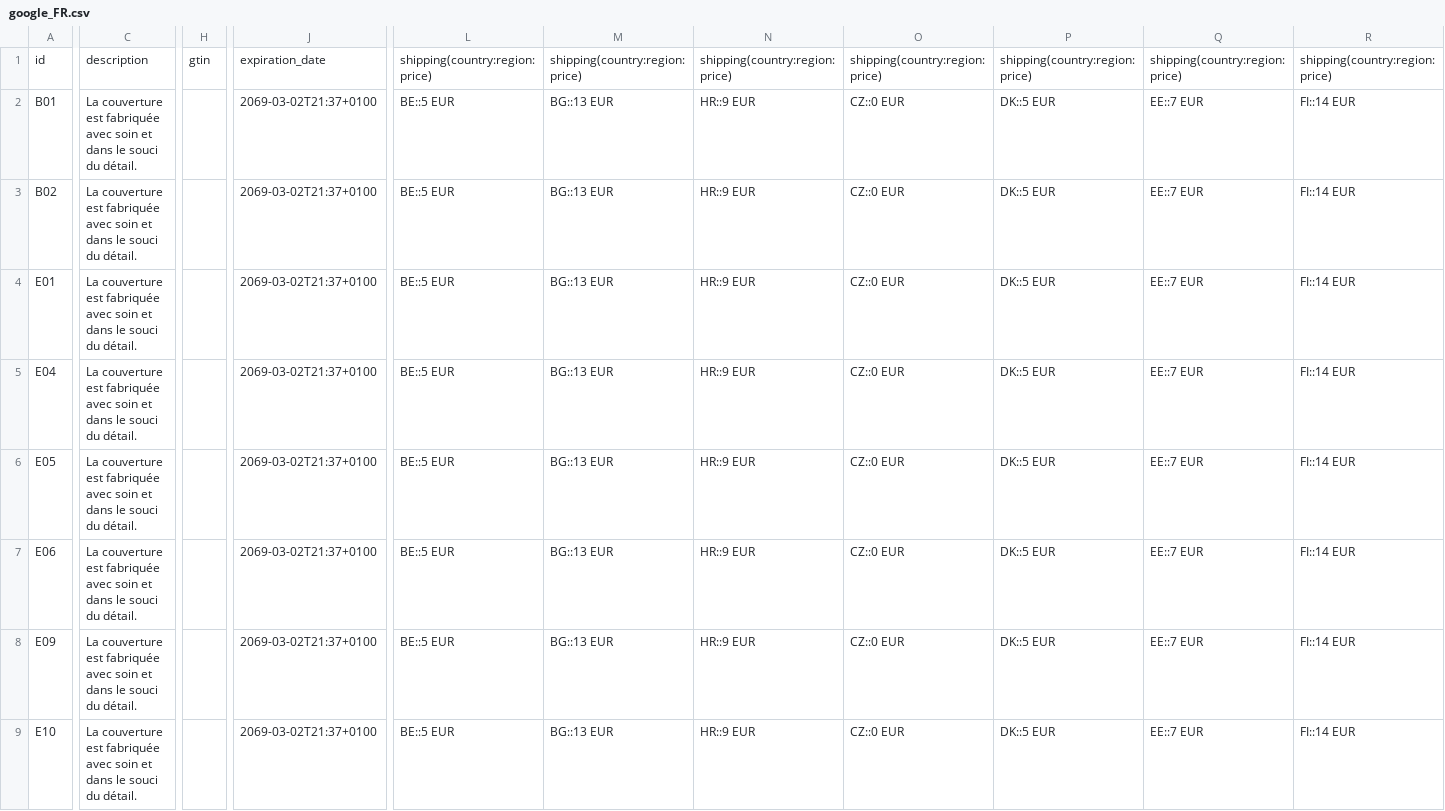
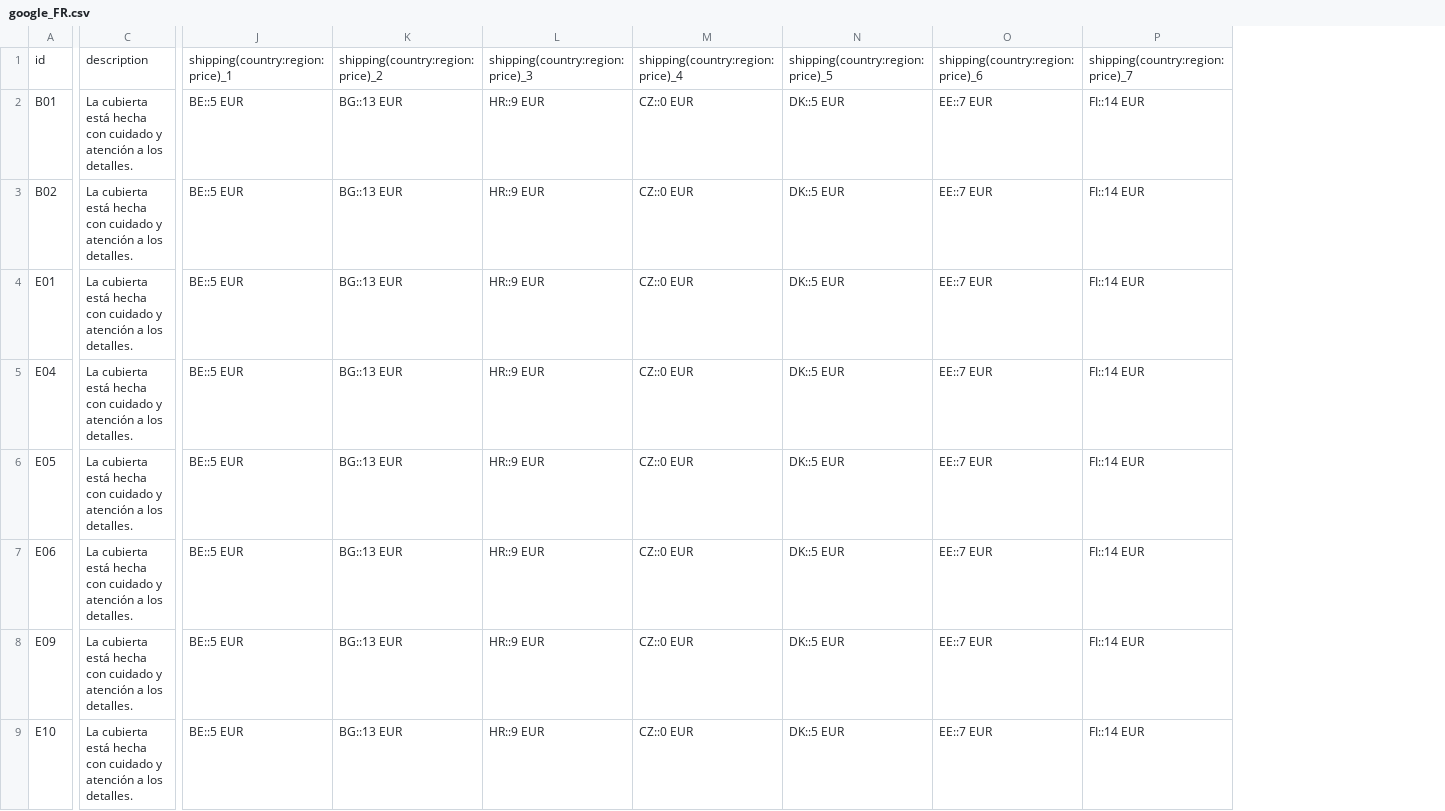
Before and after one commit to DAGRAEU/ProductFeed, a CSV file: google_FR.csv, drawn as a sheet; only a part is shown, gaps mark what is left out; removed rows and columns are numbered as before the commit, all else as after; the diff covers the shown part only; the diff names each change by its address in the sheet, - before the commit and + after, or states it on an @@ line.

Commit message:
sync 1657121908156

```diff
--- a/google_FR.csv
+++ b/google_FR.csv
-column C, rows 1-9: description | La couverture est fabriquée avec soin et dans le souci du détail. | La couverture est fabriquée avec soin et dans le souci du détail. | La couverture est fabriquée avec soin et dans le souci du détail. | La couverture est fabriquée avec soin et dans le souci du détail. | La couverture est fabriquée avec soin et dans le souci du détail. | La couverture est fabriquée avec soin et dans le souci du détail. | La couverture est fabriquée avec soin et dans le souci du détail. | La couverture est fabriquée avec soin et dans le souci du détail.
+column C, rows 1-9: description | La cubierta está hecha con cuidado y atención a los detalles. | La cubierta está hecha con cuidado y atención a los detalles. | La cubierta está hecha con cuidado y atención a los detalles. | La cubierta está hecha con cuidado y atención a los detalles. | La cubierta está hecha con cuidado y atención a los detalles. | La cubierta está hecha con cuidado y atención a los detalles. | La cubierta está hecha con cuidado y atención a los detalles. | La cubierta está hecha con cuidado y atención a los detalles.
-column H, row 1: gtin
-column J, rows 1-9: expiration_date | 2069-03-02T21:37+0100 | 2069-03-02T21:37+0100 | 2069-03-02T21:37+0100 | 2069-03-02T21:37+0100 | 2069-03-02T21:37+0100 | 2069-03-02T21:37+0100 | 2069-03-02T21:37+0100 | 2069-03-02T21:37+0100
-J1: shipping(country:region:price)
+J1: shipping(country:region:price)_1
-K1: shipping(country:region:price)
+K1: shipping(country:region:price)_2
-L1: shipping(country:region:price)
+L1: shipping(country:region:price)_3
-M1: shipping(country:region:price)
+M1: shipping(country:region:price)_4
-N1: shipping(country:region:price)
+N1: shipping(country:region:price)_5
-O1: shipping(country:region:price)
+O1: shipping(country:region:price)_6
-P1: shipping(country:region:price)
+P1: shipping(country:region:price)_7
```
Also changed, not shown: 16 edited cells elsewhere in this file.
